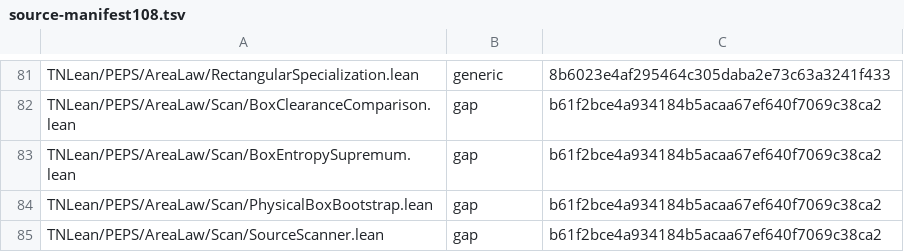
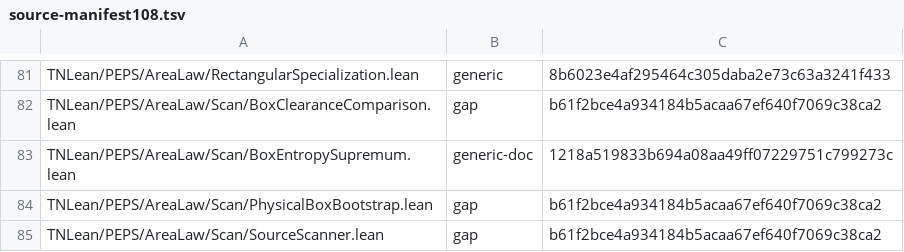
Before and after one commit to LionSR/TNLean, a TSV file: docs/audits/2026-11-18_combined_gap_validation/source-manifest108.tsv, drawn as a sheet; only a part is shown, gaps mark what is left out; the diff names each change by its address in the sheet, - before the commit and + after, or states it on an @@ line.

```diff
--- a/docs/audits/2026-11-18_combined_gap_validation/source-manifest108.tsv
+++ b/docs/audits/2026-11-18_combined_gap_validation/source-manifest108.tsv
-B83: gap
+B83: generic-doc
-C83: b61f2bce4a934184b5acaa67ef640f7069c38ca2
+C83: 1218a519833b694a08aa49ff07229751c799273c
```
Also changed, not shown: 2 other files.
